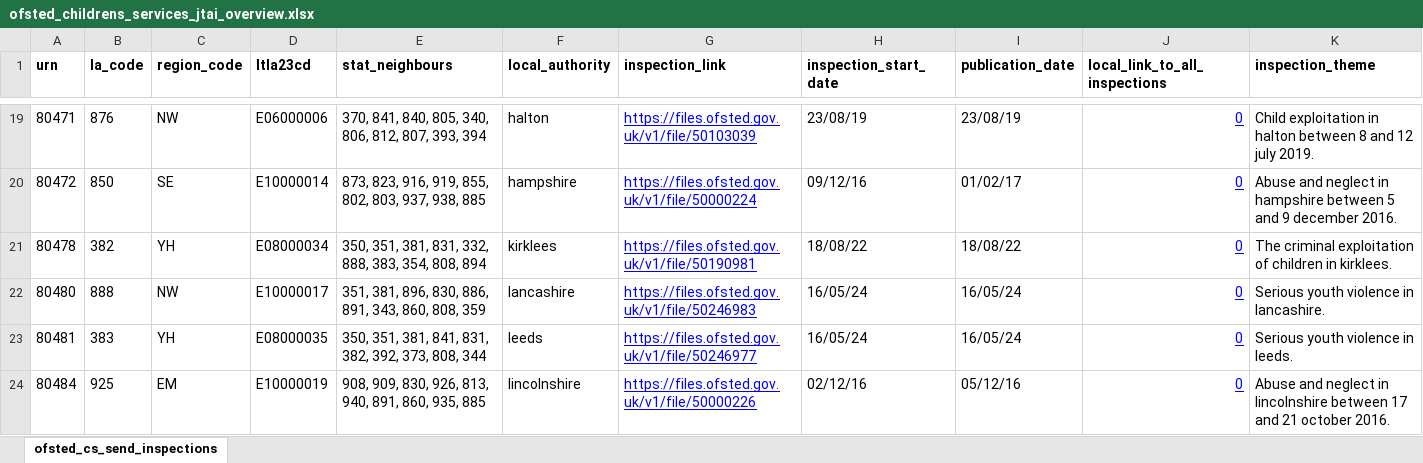
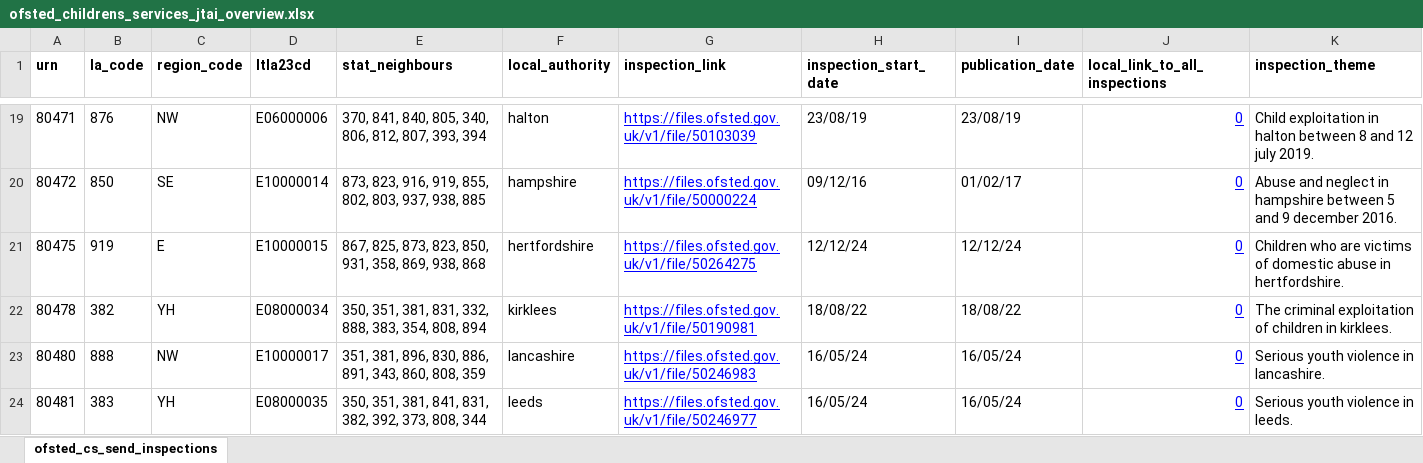
Before and after one commit to data-to-insight/ofsted-jtai-scrape-tool, an Excel workbook: ofsted_childrens_services_jtai_overview.xlsx, sheet ofsted_cs_send_inspections, drawn as a sheet; only a part is shown, gaps mark what is left out; the shorter side is filled out with more unchanged rows; values as stored, in another font and other column widths than the file's, no borders; rows hold the shown columns only; the diff names each change by its address in the sheet, - before the commit and + after, or states it on an @@ line.

Commit message:
Data refresh 161224

```diff
--- a/ofsted_childrens_services_jtai_overview.xlsx (sheet ofsted_cs_send_inspections)
+++ b/ofsted_childrens_services_jtai_overview.xlsx (sheet ofsted_cs_send_inspections)
+row 21: 80475 | 919 | E | E10000015 | 867, 825, 873, 823, 850, 931, 358, 869, 938, 868 | hertfordshire | https://files.ofsted.gov.uk/v1/file/50264275 | 12/12/24 | 12/12/24 | 0 | Children who are victims of domestic abuse in hertfordshire.
```
Also changed, not shown: 2 other files.
